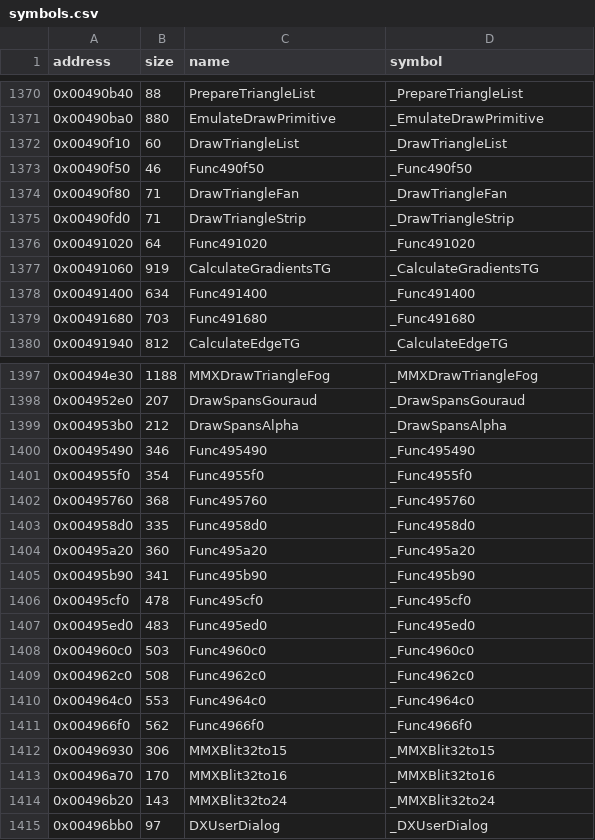
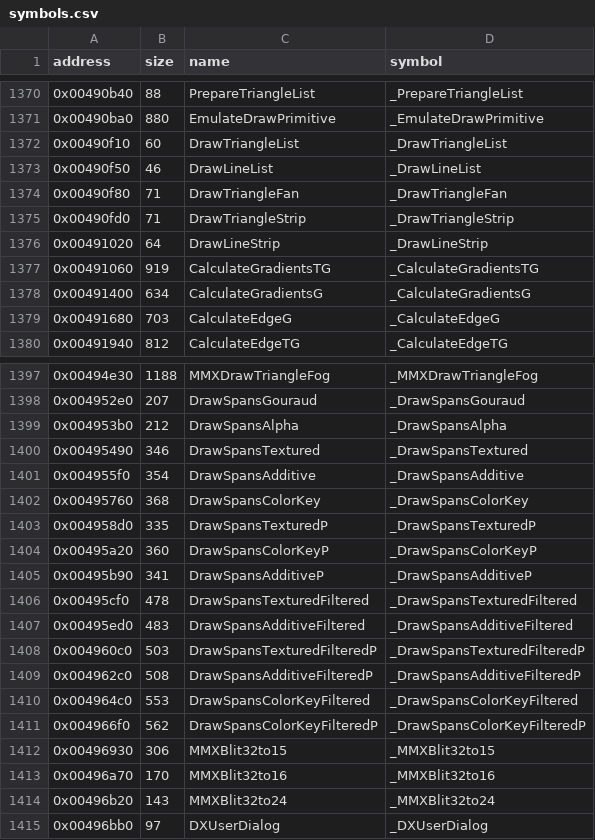
Before and after one commit to LostArtefacts/tr03, a CSV file: config/symbols.csv, drawn as a sheet; only a part is shown, gaps mark what is left out; the diff covers the shown part only.

Commit message:
Name the renderer and ACM thunk placeholders
The MMX span functions are named after the render state that selects
them; the software scan line functions follow ScanLines*, with Stipple
for the checkerboard ones HWConfig.TrueAlpha picks, as drawprimitive.h
already calls ScanLinesTGAStipple.

```diff
--- a/config/symbols.csv
+++ b/config/symbols.csv
@@ -1372,9 +1372,9 @@ address,size,name,symbol
 0x00490f10,60,DrawTriangleList,_DrawTriangleList
-0x00490f50,46,Func490f50,_Func490f50
+0x00490f50,46,DrawLineList,_DrawLineList
 0x00490f80,71,DrawTriangleFan,_DrawTriangleFan
 0x00490fd0,71,DrawTriangleStrip,_DrawTriangleStrip
-0x00491020,64,Func491020,_Func491020
+0x00491020,64,DrawLineStrip,_DrawLineStrip
 0x00491060,919,CalculateGradientsTG,_CalculateGradientsTG
-0x00491400,634,Func491400,_Func491400
-0x00491680,703,Func491680,_Func491680
+0x00491400,634,CalculateGradientsG,_CalculateGradientsG
+0x00491680,703,CalculateEdgeG,_CalculateEdgeG
 0x00491940,812,CalculateEdgeTG,_CalculateEdgeTG
@@ -1399,14 +1399,14 @@ address,size,name,symbol
 0x004953b0,212,DrawSpansAlpha,_DrawSpansAlpha
-0x00495490,346,Func495490,_Func495490
-0x004955f0,354,Func4955f0,_Func4955f0
-0x00495760,368,Func495760,_Func495760
-0x004958d0,335,Func4958d0,_Func4958d0
-0x00495a20,360,Func495a20,_Func495a20
-0x00495b90,341,Func495b90,_Func495b90
-0x00495cf0,478,Func495cf0,_Func495cf0
-0x00495ed0,483,Func495ed0,_Func495ed0
-0x004960c0,503,Func4960c0,_Func4960c0
-0x004962c0,508,Func4962c0,_Func4962c0
-0x004964c0,553,Func4964c0,_Func4964c0
-0x004966f0,562,Func4966f0,_Func4966f0
+0x00495490,346,DrawSpansTextured,_DrawSpansTextured
+0x004955f0,354,DrawSpansAdditive,_DrawSpansAdditive
+0x00495760,368,DrawSpansColorKey,_DrawSpansColorKey
+0x004958d0,335,DrawSpansTexturedP,_DrawSpansTexturedP
+0x00495a20,360,DrawSpansColorKeyP,_DrawSpansColorKeyP
+0x00495b90,341,DrawSpansAdditiveP,_DrawSpansAdditiveP
+0x00495cf0,478,DrawSpansTexturedFiltered,_DrawSpansTexturedFiltered
+0x00495ed0,483,DrawSpansAdditiveFiltered,_DrawSpansAdditiveFiltered
+0x004960c0,503,DrawSpansTexturedFilteredP,_DrawSpansTexturedFilteredP
+0x004962c0,508,DrawSpansAdditiveFilteredP,_DrawSpansAdditiveFilteredP
+0x004964c0,553,DrawSpansColorKeyFiltered,_DrawSpansColorKeyFiltered
+0x004966f0,562,DrawSpansColorKeyFilteredP,_DrawSpansColorKeyFilteredP
 0x00496930,306,MMXBlit32to15,_MMXBlit32to15
```
Also changed, not shown: 28 edited cells elsewhere in this file, 7 other files.
